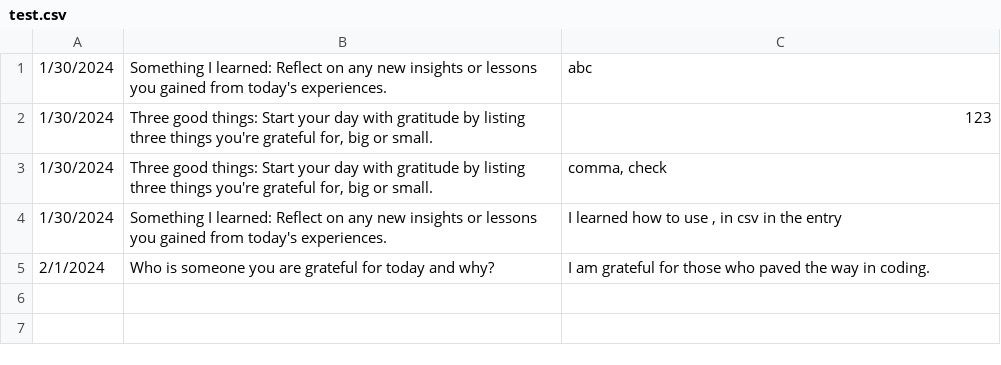
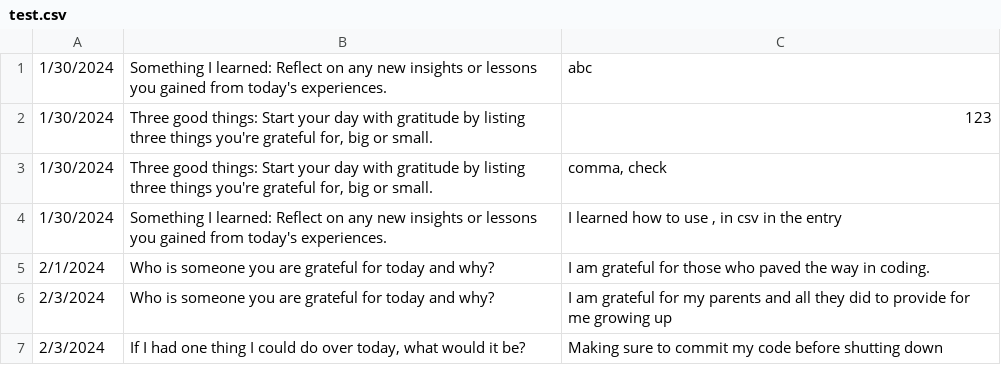
Before and after one commit to TaxManDan/cse210-projects, a CSV file: prove/Develop02/test.csv, drawn as a sheet; the diff names each change by its address in the sheet, - before the commit and + after, or states it on an @@ line.

Commit message:
Added new entries to the test file

```diff
--- a/prove/Develop02/test.csv
+++ b/prove/Develop02/test.csv
+row 6: 2/3/2024 | Who is someone you are grateful for today and why? | I am grateful for my parents and all they did to provide for me growing up
+row 7: 2/3/2024 | If I had one thing I could do over today, what would it be? | Making sure to commit my code before shutting down
```
